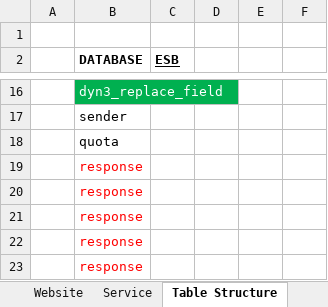
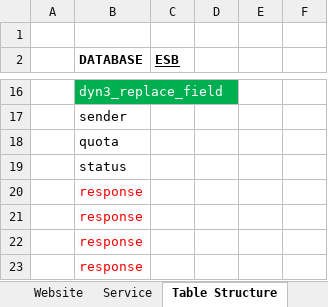
Before and after one commit to chakkapoom7/sms, an Excel workbook: doc/SMS.XLSX, sheet Table Structure, drawn as a sheet; only a part is shown, gaps mark what is left out; the shorter side is filled out with more unchanged rows; values as stored, in another font and other column widths than the file's, no borders; the diff names each change by its address in the sheet, - before the commit and + after, or states it on an @@ line.

```diff
--- a/doc/SMS.XLSX (sheet Table Structure)
+++ b/doc/SMS.XLSX (sheet Table Structure)
+row 19:  | status
```
Also changed, not shown: sheet Service, other sheet tabs, charts or pictures, 3 other files.
